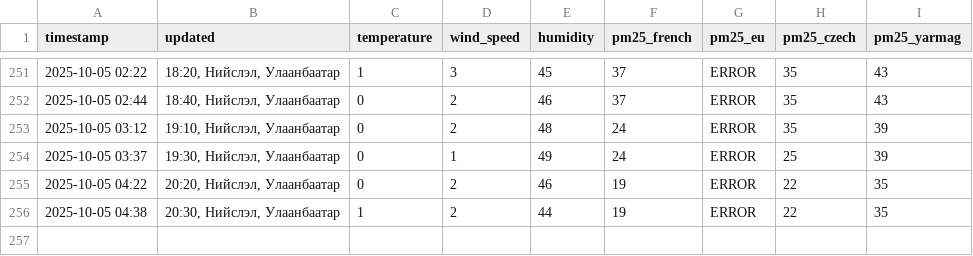
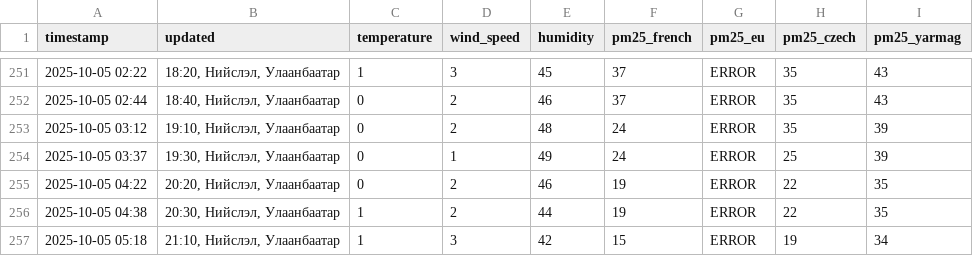
Before and after one commit to chuk-a/UBWeatherScraper, a CSV file: weather_log.csv, drawn as a sheet; only a part is shown, gaps mark what is left out; the diff names each change by its address in the sheet, - before the commit and + after, or states it on an @@ line.

```diff
--- a/weather_log.csv
+++ b/weather_log.csv
+row 257: 2025-10-05 05:18 | 21:10, Нийслэл, Улаанбаатар | 1 | 3 | 42 | 15 | ERROR | 19 | 34
```
